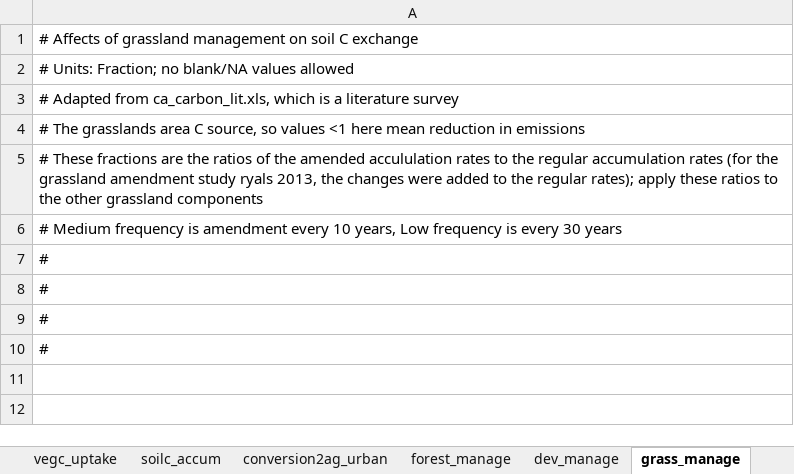
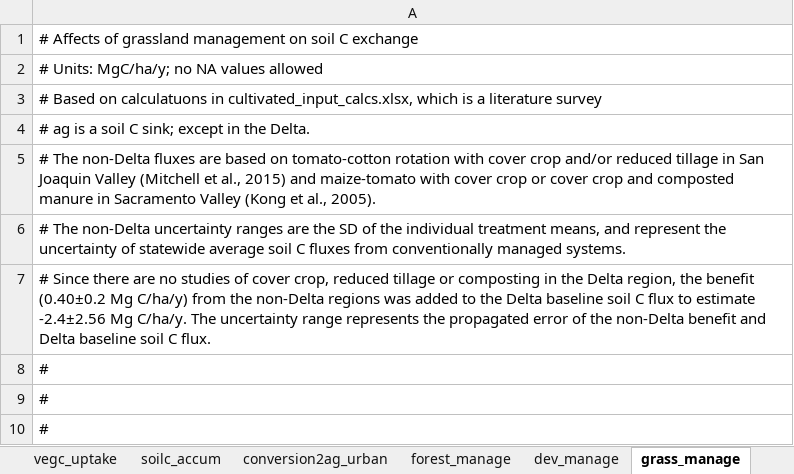
Before and after one commit to aldivi/caland, an Excel workbook: raw_data/parameter_headers.xlsx, sheet grass_manage, drawn as a sheet; values as stored, in another font and other column widths than the file's, no borders; the diff names each change by its address in the sheet, - before the commit and + after, or states it on an @@ line.

Commit message:
Updated the headers to reflect the new cultivated data.

```diff
--- a/raw_data/parameter_headers.xlsx (sheet grass_manage)
+++ b/raw_data/parameter_headers.xlsx (sheet grass_manage)
-A2: # Units: Fraction; no blank/NA values allowed
+A2: # Units: MgC/ha/y; no NA values allowed
-A3: # Adapted from ca_carbon_lit.xls, which is…
+A3: # Based on calculatuons in cultivated_input_calcs.xlsx, which is…
-A4: # The grasslands area C source, so values <1 here mean reduction in emissions
+A4: # ag is a soil C sink; except in the Delta.
-A5: # These fractions are the ratios of the amended accululation rates to the regular accumulation rates (for the grassland amendment study ryals 2013, the changes were added to the regular rates); apply these ratios to the other grassland components
+A5: # The non-Delta fluxes are based on tomato-cotton rotation with cover crop and/or reduced tillage in San Joaquin Valley (Mitchell et al., 2015) and maize-tomato with cover crop or cover crop and composted manure in Sacramento Valley (Kong et al., 2005).
-A6: # Medium frequency is amendment every 10 years, Low frequency is every 30 years
+A6: # The non-Delta uncertainty ranges are the SD of the individual treatment means, and represent the uncertainty of statewide average soil C fluxes from conventionally managed systems.
-A7: #
+A7: # Since there are no studies of cover crop, reduced tillage or composting in the Delta region, the benefit (0.40±0.2 Mg C/ha/y) from the non-Delta regions was added to the Delta baseline soil C flux to estimate -2.4±2.56 Mg C/ha/y. The uncertainty range represents the propagated error of the non-Delta benefit and Delta baseline soil C flux.
```
Also changed, not shown: sheet ag_manage, sheet soilc_accum, sheet forest_manage, 7 other files.
